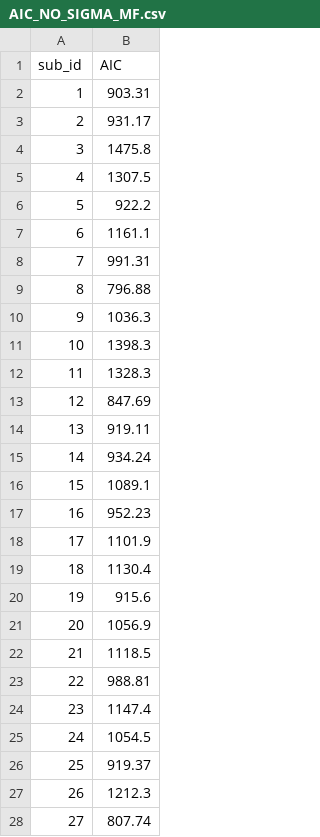
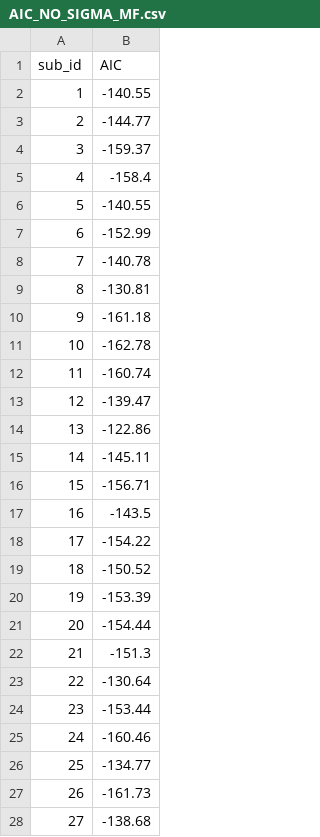
Before and after one commit to tomleeosborn/social-model-free-learning, a CSV file: Code/Model fitting/AIC_NO_SIGMA_MF.csv, drawn as a sheet; only a part is shown; the diff covers the shown part only.

```diff
--- a/Code/Model fitting/AIC_NO_SIGMA_MF.csv
+++ b/Code/Model fitting/AIC_NO_SIGMA_MF.csv
@@ -1,28 +1,28 @@
 sub_id,AIC
-1,903.31
-2,931.17
-3,1475.8
-4,1307.5
-5,922.2
-6,1161.1
-7,991.31
-8,796.88
-9,1036.3
-10,1398.3
-11,1328.3
-12,847.69
-13,919.11
-14,934.24
-15,1089.1
-16,952.23
-17,1101.9
-18,1130.4
-19,915.6
-20,1056.9
-21,1118.5
-22,988.81
-23,1147.4
-24,1054.5
-25,919.37
-26,1212.3
-27,807.74
+1,-140.55
+2,-144.77
+3,-159.37
+4,-158.4
+5,-140.55
+6,-152.99
+7,-140.78
+8,-130.81
+9,-161.18
+10,-162.78
+11,-160.74
+12,-139.47
+13,-122.86
+14,-145.11
+15,-156.71
+16,-143.5
+17,-154.22
+18,-150.52
+19,-153.39
+20,-154.44
+21,-151.3
+22,-130.64
+23,-153.44
+24,-160.46
+25,-134.77
+26,-161.73
+27,-138.68
```
Also changed, not shown: 50 edited cells elsewhere in this file, Code/Model fitting/AIC_SIGMA_MF.csv, Code/Model fitting/fit_params_NO_sigma_mf.csv, 36 other files.
